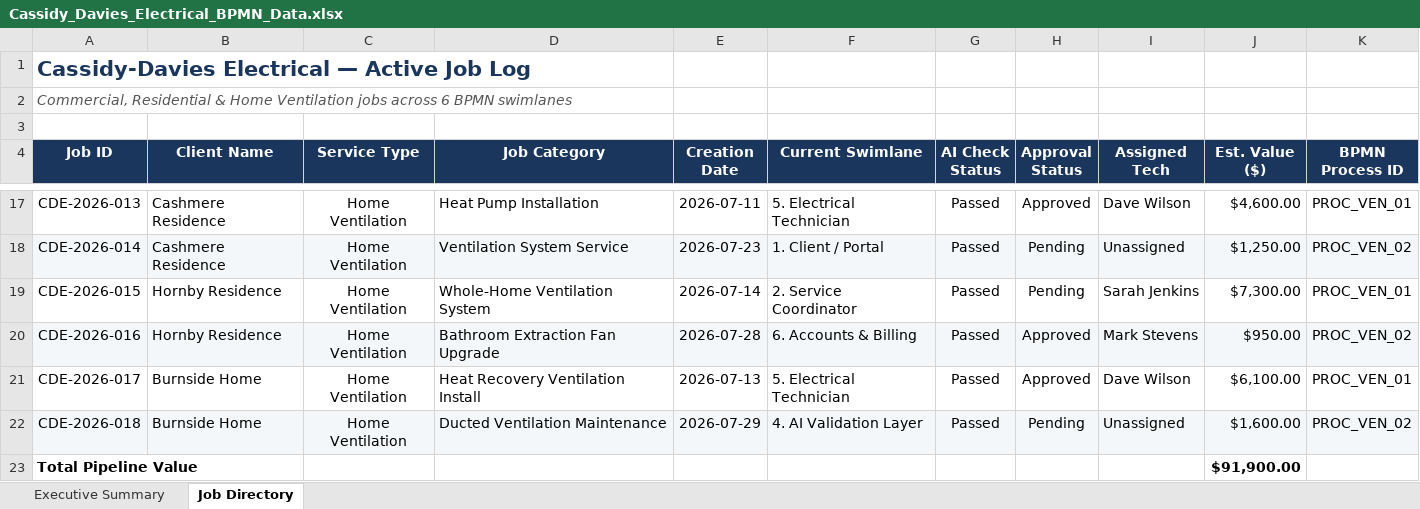
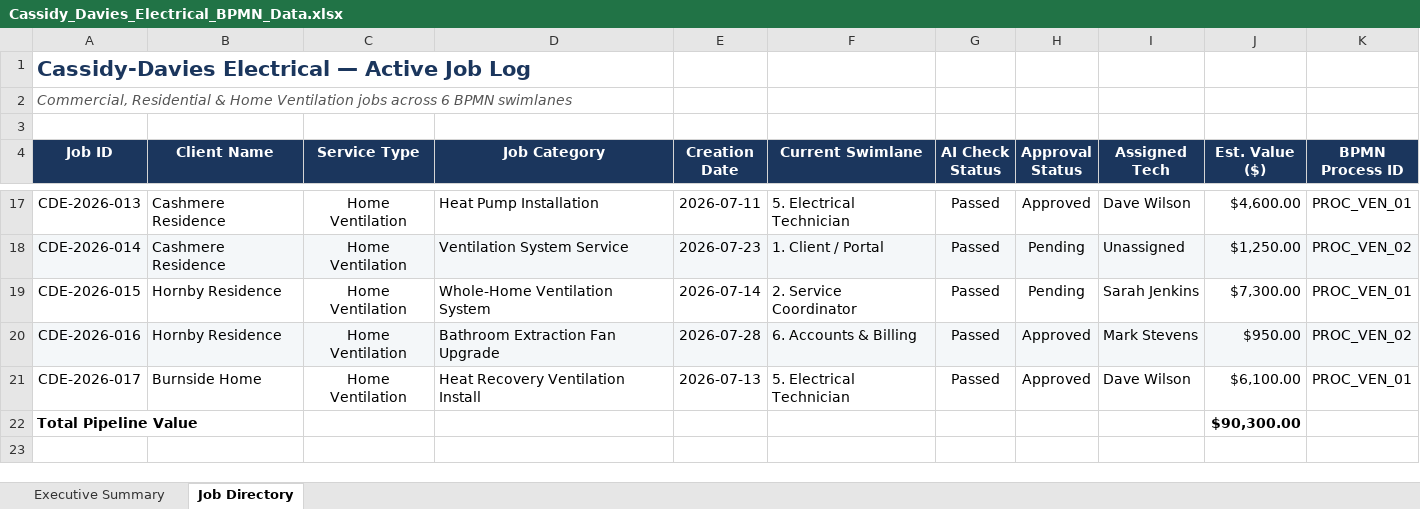
Before and after one commit to felixkwan2901/excel-dashboard, an Excel workbook: Cassidy_Davies_Electrical_BPMN_Data.xlsx, sheet Job Directory, drawn as a sheet; only a part is shown, gaps mark what is left out; values as stored, in another font and other column widths than the file's, no borders; removed rows and columns are numbered as before the commit, all else as after; the diff names each change by its address in the sheet, - before the commit and + after, or states it on an @@ line.

Commit message:
Update job data via upload form (2026-08-03T23:54:24.490Z)

```diff
--- a/Cassidy_Davies_Electrical_BPMN_Data.xlsx (sheet Job Directory)
+++ b/Cassidy_Davies_Electrical_BPMN_Data.xlsx (sheet Job Directory)
-row 22: CDE-2026-018 | Burnside Home | Home Ventilation | Ducted Ventilation Maintenance | 2026-07-29 | 4. AI Validation Layer | Passed | Pending | Unassigned | $1,600.00 | PROC_VEN_02
-J22 (Est. Value ($)): $91,900.00
+J22 (Est. Value ($)): $90,300.00
```
Also changed, not shown: sheet Executive Summary, formulas that keep their value.
